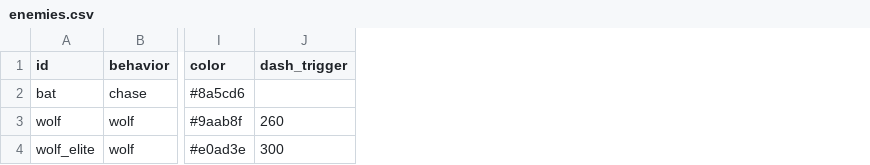
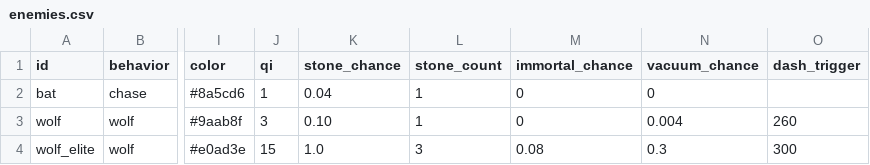
Before and after one commit to myheaven1001/noname, a CSV file: data/enemies.csv, drawn as a sheet; only a part is shown, gaps mark what is left out; the diff names each change by its address in the sheet, - before the commit and + after, or states it on an @@ line.

```diff
--- a/data/enemies.csv
+++ b/data/enemies.csv
+column J (qi), rows 2-4: 1 | 3 | 15
+column K (stone_chance), rows 2-4: 0.04 | 0.10 | 1.0
+column L (stone_count), rows 2-4: 1 | 1 | 3
+column M (immortal_chance), rows 2-4: 0 | 0 | 0.08
+column N (vacuum_chance), rows 2-4: 0 | 0.004 | 0.3
```
Also changed, not shown: 32 other files.
